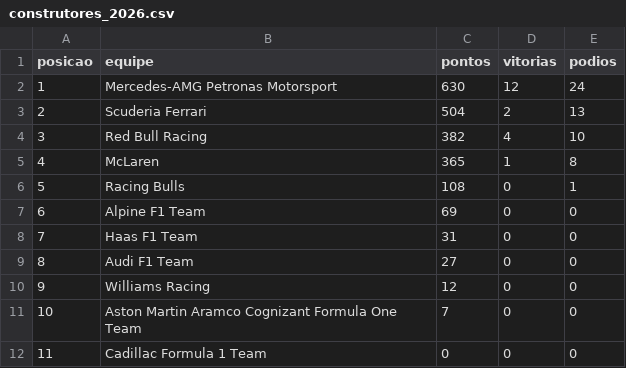
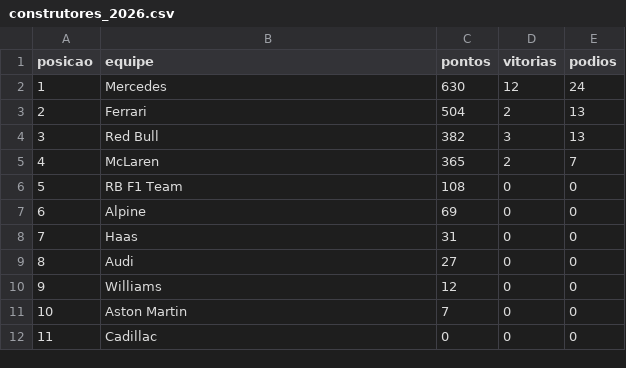
Before and after one commit to leonardopauloalmeida-web/f1-stats-site, a CSV file: construtores_2026.csv, drawn as a sheet.

```diff
--- a/construtores_2026.csv
+++ b/construtores_2026.csv
@@ -1,12 +1,12 @@
 posicao,equipe,pontos,vitorias,podios
-1,Mercedes-AMG Petronas Motorsport,630,12,24
-2,Scuderia Ferrari,504,2,13
-3,Red Bull Racing,382,4,10
-4,McLaren,365,1,8
-5,Racing Bulls,108,0,1
-6,Alpine F1 Team,69,0,0
-7,Haas F1 Team,31,0,0
-8,Audi F1 Team,27,0,0
-9,Williams Racing,12,0,0
-10,Aston Martin Aramco Cognizant Formula One Team,7,0,0
-11,Cadillac Formula 1 Team,0,0,0
+1,Mercedes,630,12,24
+2,Ferrari,504,2,13
+3,Red Bull,382,3,13
+4,McLaren,365,2,7
+5,RB F1 Team,108,0,0
+6,Alpine,69,0,0
+7,Haas,31,0,0
+8,Audi,27,0,0
+9,Williams,12,0,0
+10,Aston Martin,7,0,0
+11,Cadillac,0,0,0
```
Also changed, not shown: corridas_2026.csv, temporada_2026.csv, 1 other file.
